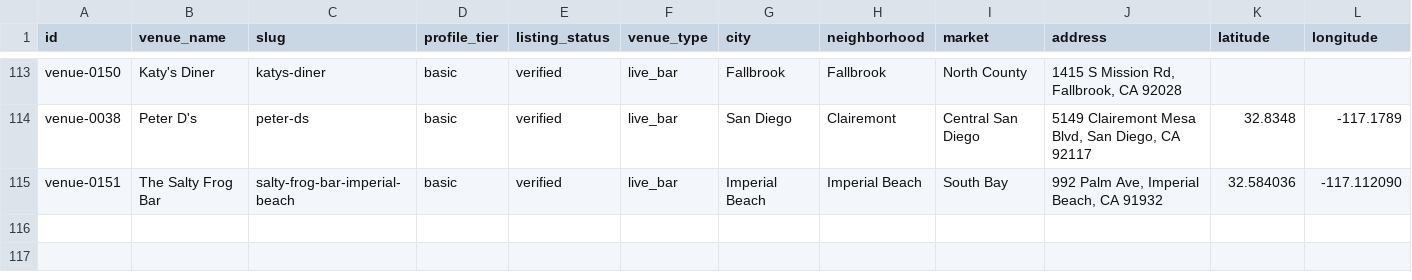
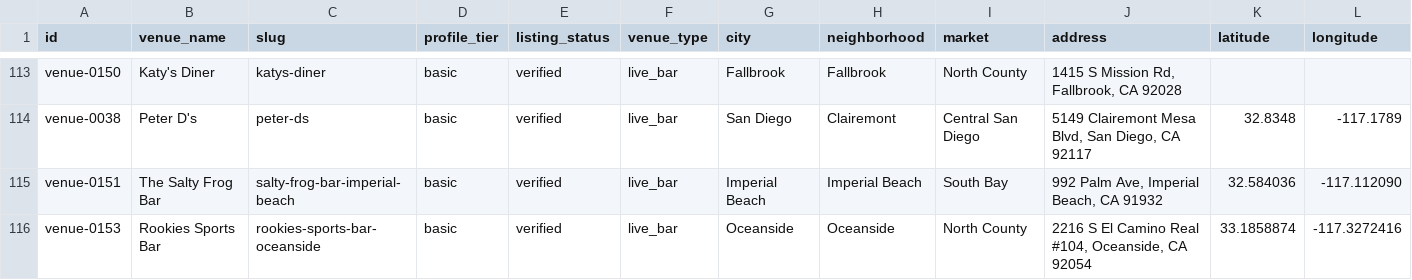
Before and after one commit to whiteinkcreates/singhub, a TSV file: public/data/venues.tsv, drawn as a sheet; only a part is shown, gaps mark what is left out; rows hold the shown columns only; the diff names each change by its address in the sheet, - before the commit and + after, or states it on an @@ line.

Commit message:
Publish Rookies Sports Bar verified Sunday karaoke in Oceanside (#458)
* Add verified Oceanside Rookies venue with documented GPS

* Add official Sunday 8:30 PM Rookies karaoke

```diff
--- a/public/data/venues.tsv
+++ b/public/data/venues.tsv
+row 116: venue-0153 | Rookies Sports Bar | rookies-sports-bar-oceanside | basic | verified | live_bar | Oceanside | Oceanside | North County | 2216 S El Camino Real #104, Oceanside, CA 92054 | 33.1858874 | -117.3272416
```
Also changed, not shown: public/data/events_by_night.tsv.
